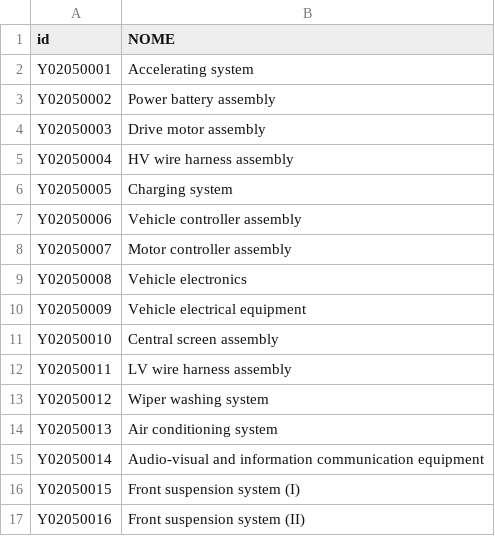
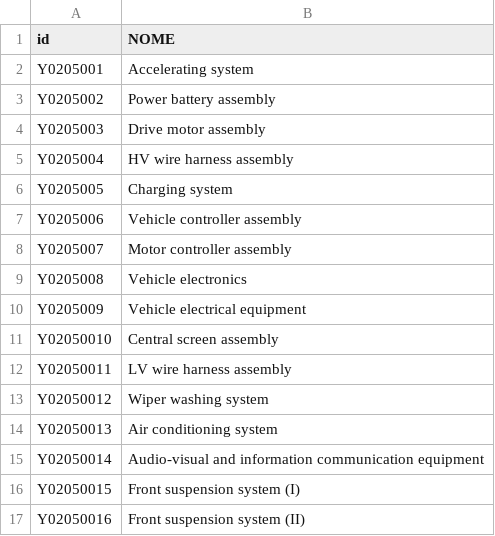
Before and after one commit to MicheleYOYO/YOYO-SpareParts, a CSV file: nomeSinotticiMY2205.csv, drawn as a sheet; only a part is shown.

Commit message:
Update nomeSinotticiMY2205.csv

```diff
--- a/nomeSinotticiMY2205.csv
+++ b/nomeSinotticiMY2205.csv
@@ -1,11 +1,11 @@
 id,NOME
-Y02050001,Accelerating system
-Y02050002,Power battery assembly
-Y02050003,Drive motor assembly
-Y02050004,HV wire harness assembly
-Y02050005,Charging system
-Y02050006,Vehicle controller assembly
-Y02050007,Motor controller assembly
-Y02050008,Vehicle electronics
-Y02050009,Vehicle electrical equipment
+Y0205001,Accelerating system
+Y0205002,Power battery assembly
+Y0205003,Drive motor assembly
+Y0205004,HV wire harness assembly
+Y0205005,Charging system
+Y0205006,Vehicle controller assembly
+Y0205007,Motor controller assembly
+Y0205008,Vehicle electronics
+Y0205009,Vehicle electrical equipment
 Y02050010,Central screen assembly
```
